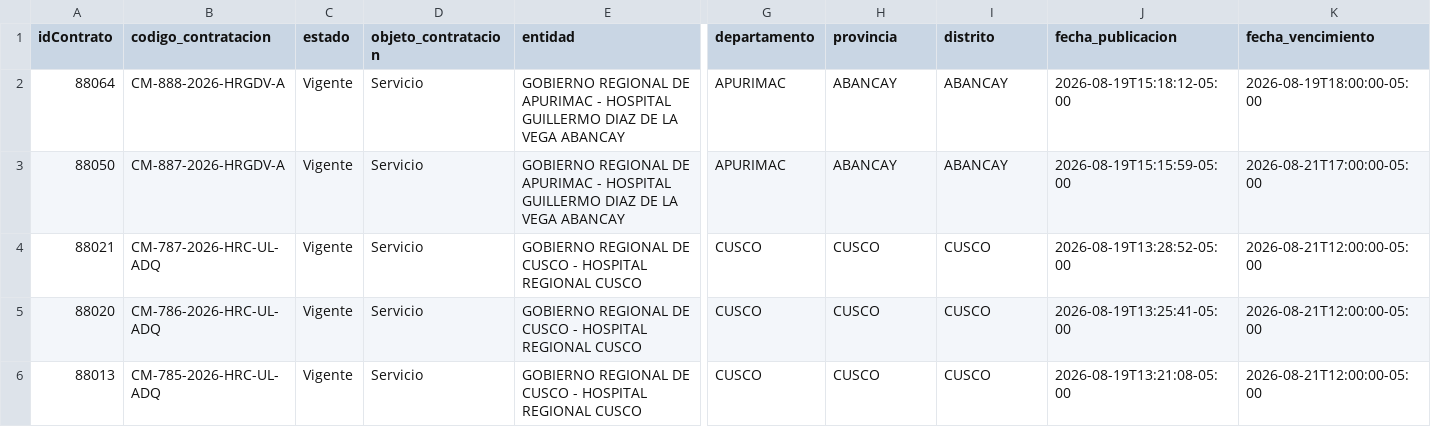
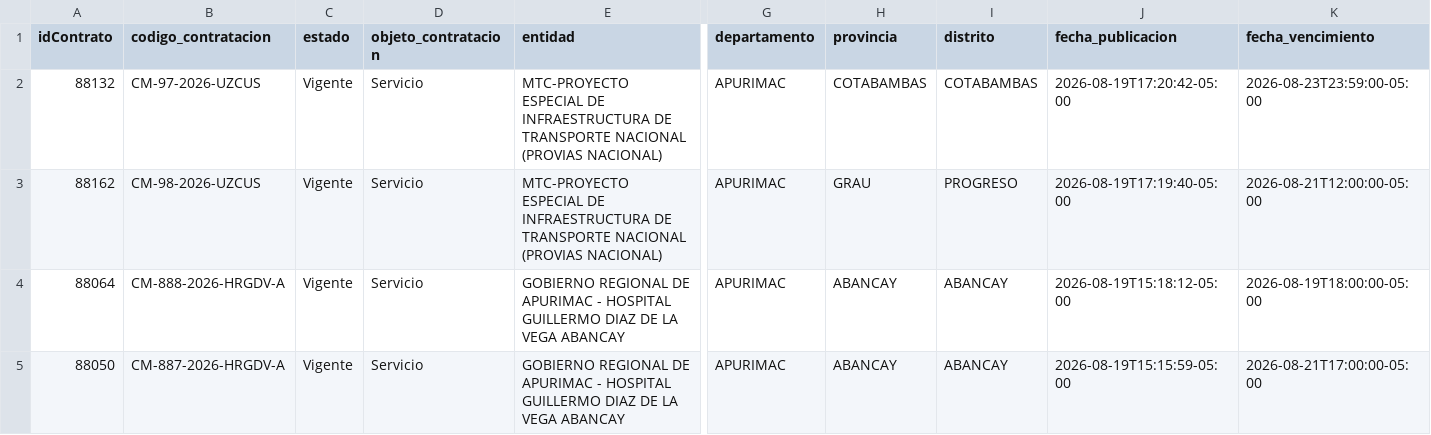
Before and after one commit to Natgato/monitor-seace-cusco, a CSV file: data/contrataciones.csv, drawn as a sheet; only a part is shown, gaps mark what is left out; the shorter side is filled out with more unchanged rows; rows hold the shown columns only; the diff names each change by its address in the sheet, - before the commit and + after, or states it on an @@ line.

```diff
--- a/data/contrataciones.csv
+++ b/data/contrataciones.csv
+row 2: 88132 | CM-97-2026-UZCUS | Vigente | Servicio | MTC-PROYECTO ESPECIAL DE INFRAESTRUCTURA DE TRANSPORTE NACIONAL (PROVIAS NACIONAL) | APURIMAC | COTABAMBAS | COTABAMBAS | 2026-08-19T17:20:42-05:00 | 2026-08-23T23:59:00-05:00
+row 3: 88162 | CM-98-2026-UZCUS | Vigente | Servicio | MTC-PROYECTO ESPECIAL DE INFRAESTRUCTURA DE TRANSPORTE NACIONAL (PROVIAS NACIONAL) | APURIMAC | GRAU | PROGRESO | 2026-08-19T17:19:40-05:00 | 2026-08-21T12:00:00-05:00
```
Also changed, not shown: data/items.csv, 1 other file.
